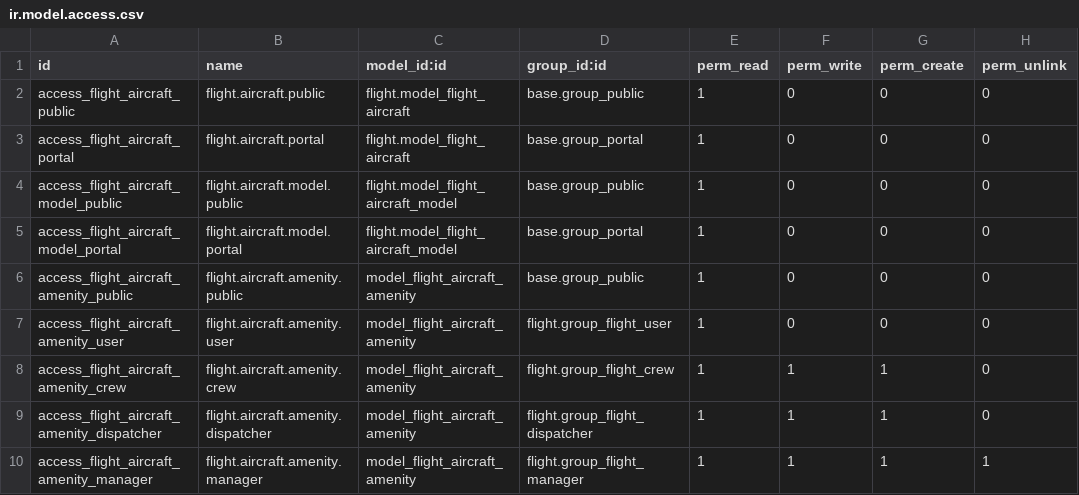
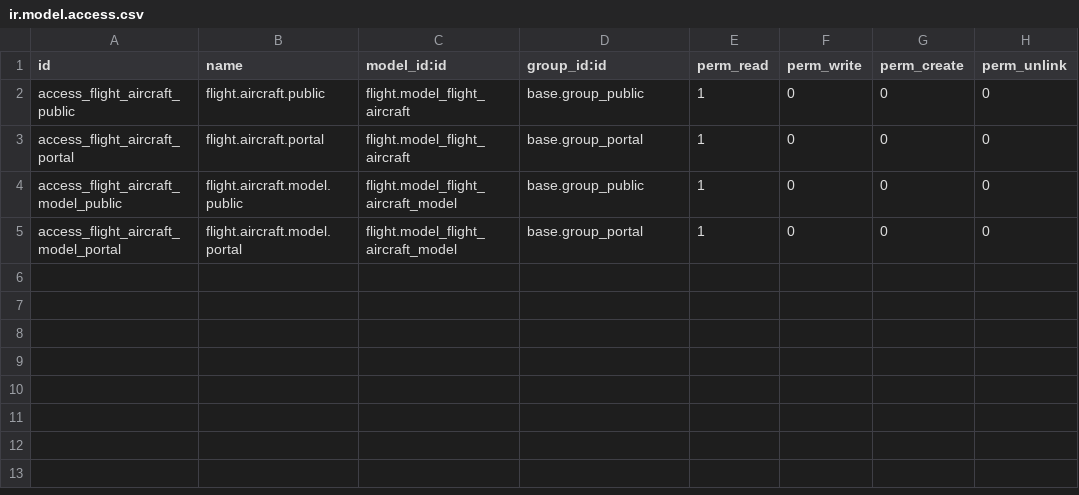
Before and after one commit to smartops-aero/smartops-odoo-flight, a CSV file: website_flight_fleet/security/ir.model.access.csv, drawn as a sheet.

```diff
--- a/website_flight_fleet/security/ir.model.access.csv
+++ b/website_flight_fleet/security/ir.model.access.csv
@@ -5,6 +5 @@ access_flight_aircraft_model_public,flight.aircraft.model.public,flight.model_fl
 access_flight_aircraft_model_portal,flight.aircraft.model.portal,flight.model_flight_aircraft_model,base.group_portal,1,0,0,0
-access_flight_aircraft_amenity_public,flight.aircraft.amenity.public,model_flight_aircraft_amenity,base.group_public,1,0,0,0
-access_flight_aircraft_amenity_user,flight.aircraft.amenity.user,model_flight_aircraft_amenity,flight.group_flight_user,1,0,0,0
-access_flight_aircraft_amenity_crew,flight.aircraft.amenity.crew,model_flight_aircraft_amenity,flight.group_flight_crew,1,1,1,0
-access_flight_aircraft_amenity_dispatcher,flight.aircraft.amenity.dispatcher,model_flight_aircraft_amenity,flight.group_flight_dispatcher,1,1,1,0
-access_flight_aircraft_amenity_manager,flight.aircraft.amenity.manager,model_flight_aircraft_amenity,flight.group_flight_manager,1,1,1,1
```
Also changed, not shown: flight_aircraft_amenities/security/ir.model.access.csv, 10 other files.
